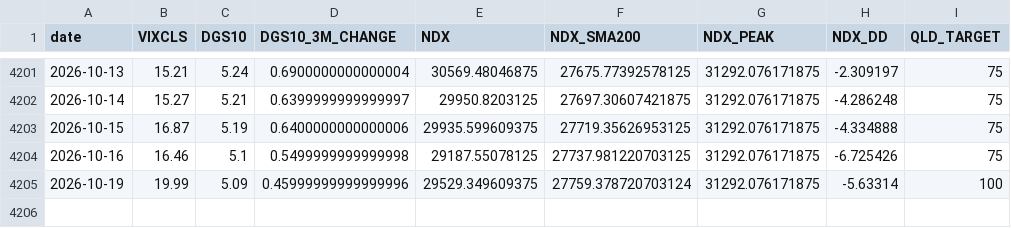
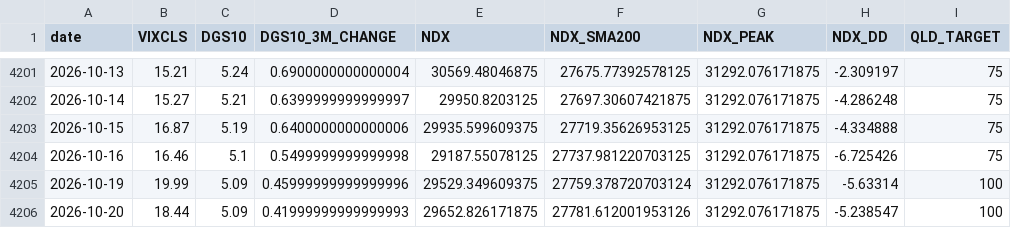
Before and after one commit to FaAgFFXA6SSkln/NDX_AGENT, a CSV file: macro.csv, drawn as a sheet; only a part is shown, gaps mark what is left out; the diff names each change by its address in the sheet, - before the commit and + after, or states it on an @@ line.

```diff
--- a/macro.csv
+++ b/macro.csv
+row 4206: 2026-10-20 | 18.44 | 5.09 | 0.41999999999999993 | 29652.826171875 | 27781.612001953126 | 31292.076171875 | -5.238547 | 100
```
Also changed, not shown: 1 other file.
